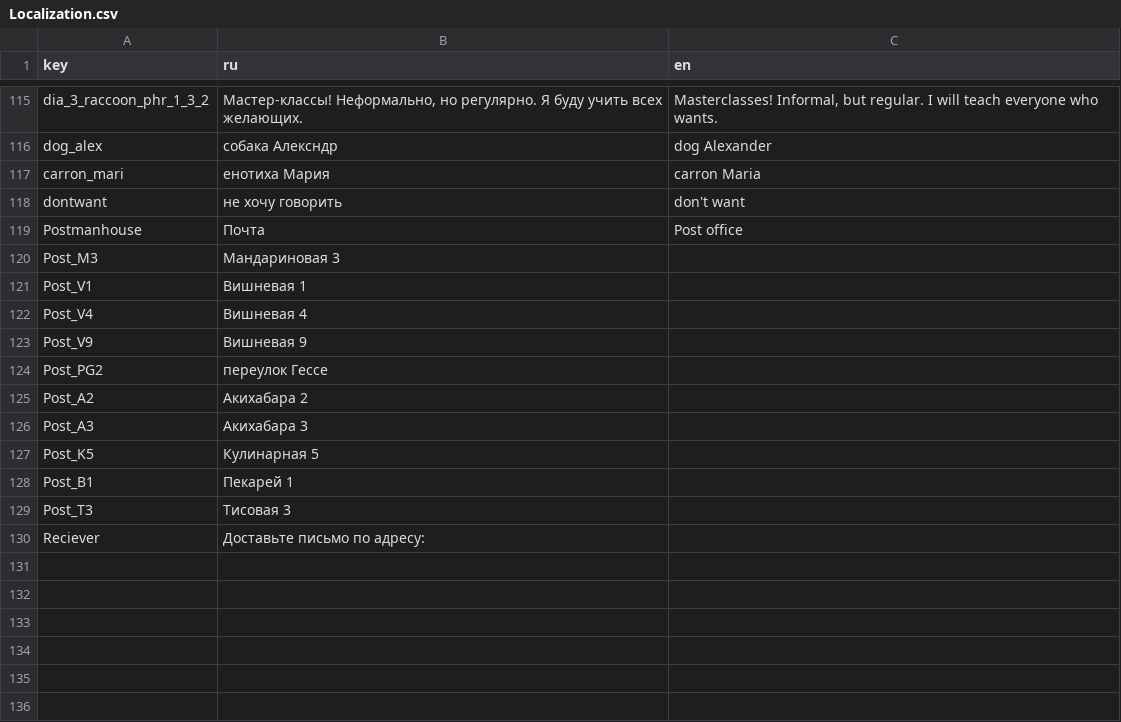
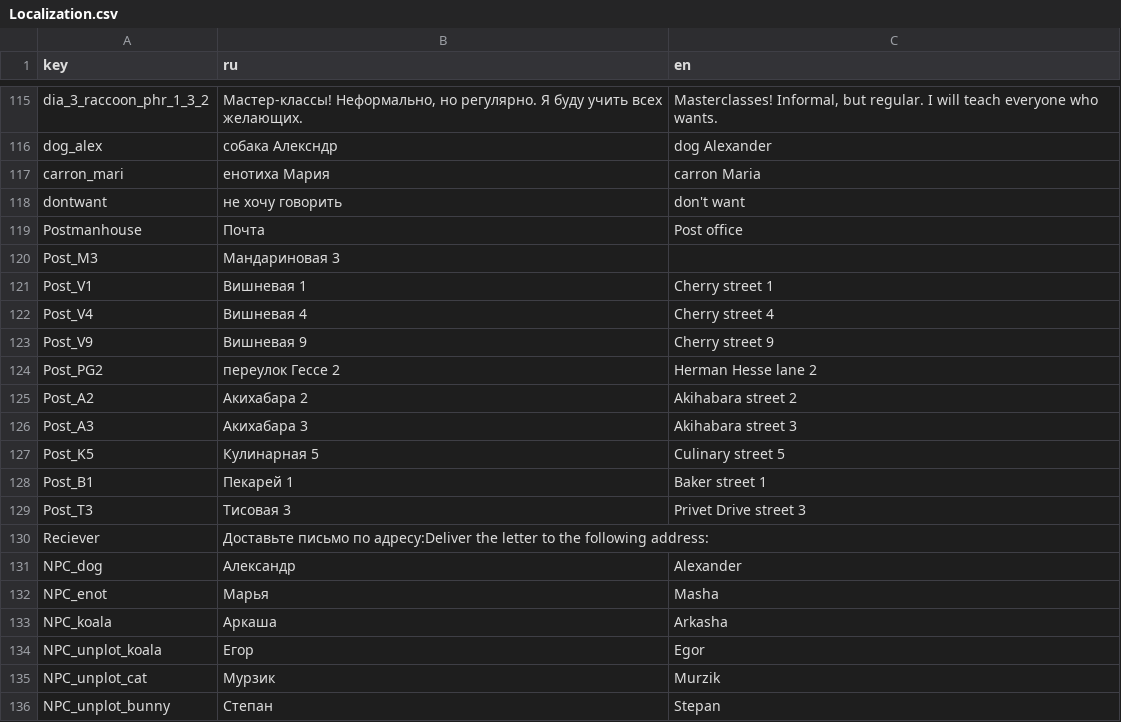
Before and after one commit to SyMoRk56/NTO_Burgers, a CSV file: Assets/Resources/Localization/Localization.csv, drawn as a sheet; only a part is shown, gaps mark what is left out.

```diff
--- a/Assets/Resources/Localization/Localization.csv
+++ b/Assets/Resources/Localization/Localization.csv
@@ -120,11 +120,17 @@ Postmanhouse;Почта;Post office
 Post_M3;Мандариновая 3;
-Post_V1;Вишневая 1;
-Post_V4;Вишневая 4;
-Post_V9;Вишневая 9;
-Post_PG2;переулок Гессе;
-Post_A2;Акихабара 2;
-Post_A3;Акихабара 3;
-Post_K5;Кулинарная 5;
-Post_B1;Пекарей 1;
-Post_T3;Тисовая 3;
-Reciever;Доставьте письмо по адресу:;
+Post_V1;Вишневая 1;Cherry street 1
+Post_V4;Вишневая 4;Cherry street 4
+Post_V9;Вишневая 9;Cherry street 9
+Post_PG2;переулок Гессе 2;Herman Hesse lane 2
+Post_A2;Акихабара 2;Akihabara street 2
+Post_A3;Акихабара 3;Akihabara street 3
+Post_K5;Кулинарная 5;Culinary street 5
+Post_B1;Пекарей 1;Baker street 1
+Post_T3;Тисовая 3;Privet Drive street 3
+Reciever;Доставьте письмо по адресу:Deliver the letter to the following address:;
+NPC_dog;Александр;Alexander;
+NPC_enot;Марья;Masha
+NPC_koala;Аркаша;Arkasha
+NPC_unplot_koala;Егор;Egor
+NPC_unplot_cat;Мурзик;Murzik
+NPC_unplot_bunny;Степан;Stepan
```
Also changed, not shown: 6 other files.
